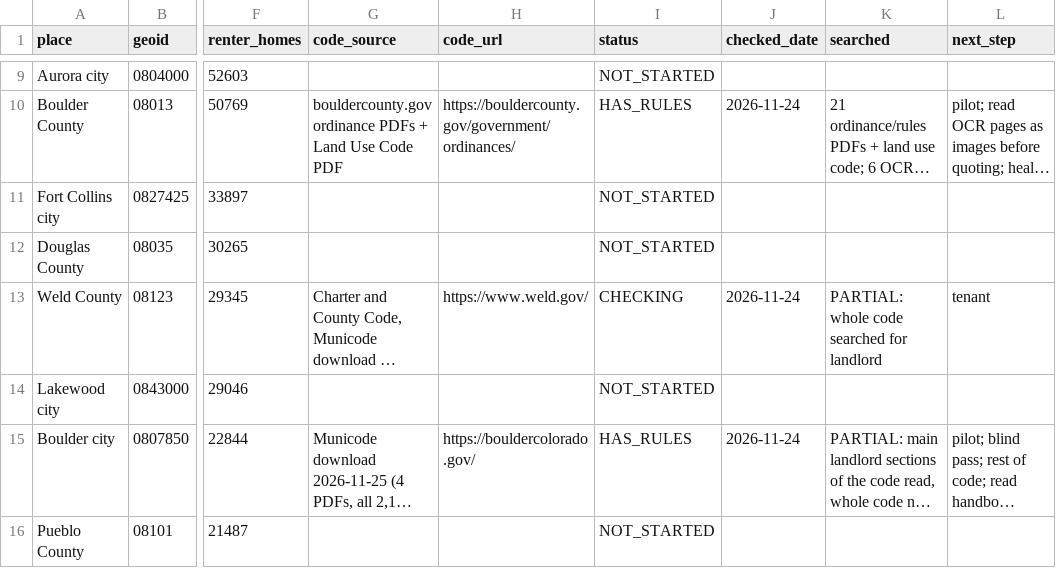
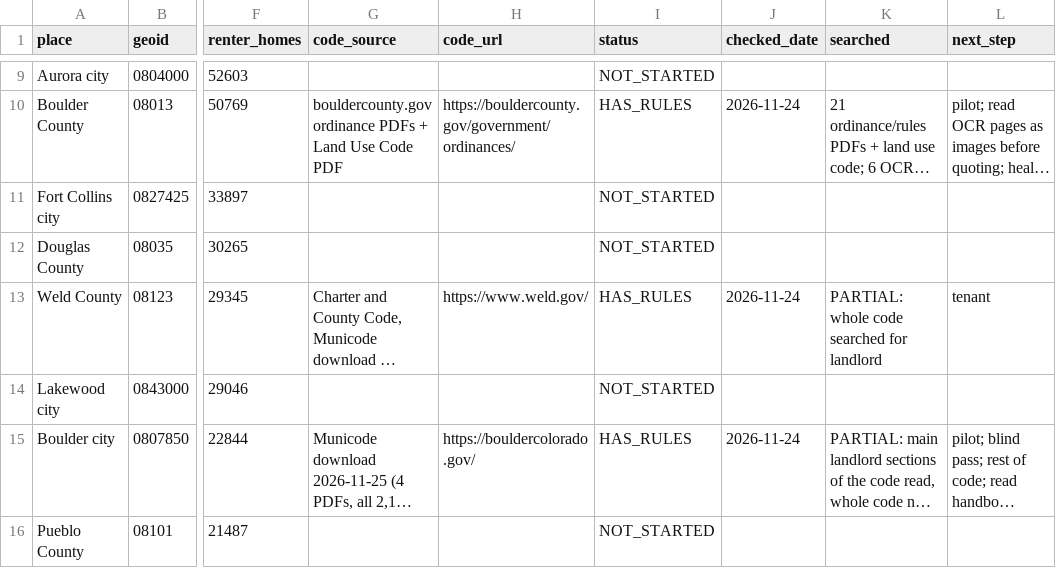
Before and after one commit to tsteinbaugh/property-manager-landlord-app, a CSV file: lease-clause-library/local/places-CO.csv, drawn as a sheet; only a part is shown, gaps mark what is left out; long unchanged cells end in …; the diff names each change by its address in the sheet, - before the commit and + after, or states it on an @@ line.

```diff
--- a/lease-clause-library/local/places-CO.csv
+++ b/lease-clause-library/local/places-CO.csv
-I13 (status): CHECKING
+I13 (status): HAS_RULES
```
Also changed, not shown: lease-clause-library/local/citations-local-CO.csv, 2 other files.
